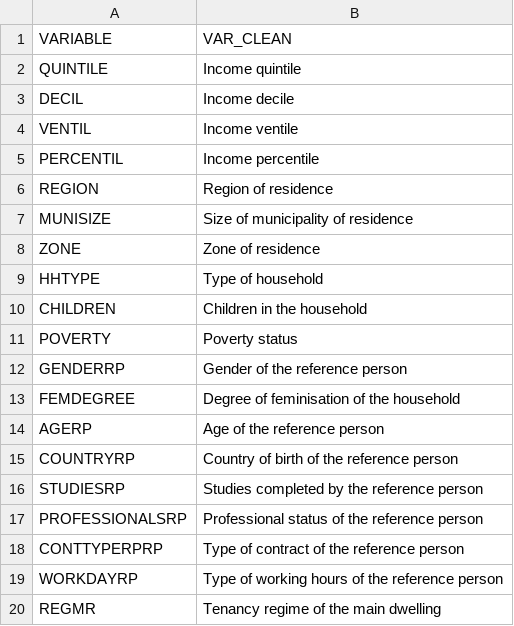
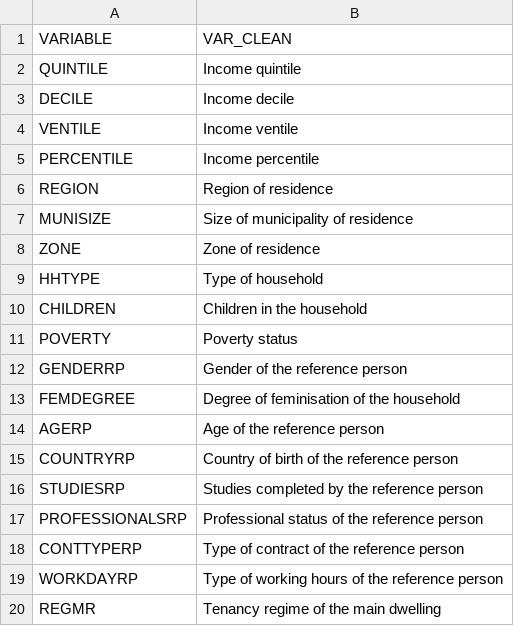
Before and after one commit to bc3LC/medusa, a CSV file: inst/extdata/graph_labels.csv, drawn as a sheet.

```diff
--- a/inst/extdata/graph_labels.csv
+++ b/inst/extdata/graph_labels.csv
@@ -2,5 +2,5 @@ VARIABLE,VAR_CLEAN
 QUINTILE,Income quintile
-DECIL,Income decile
-VENTIL,Income ventile
-PERCENTIL,Income percentile
+DECILE,Income decile
+VENTILE,Income ventile
+PERCENTILE,Income percentile
 REGION,Region of residence
@@ -17,3 +17,3 @@ STUDIESRP,Studies completed by the reference person
 PROFESSIONALSRP,Professional status of the reference person
-CONTTYPERPRP,Type of contract of the reference person
+CONTTYPERP,Type of contract of the reference person
 WORKDAYRP,Type of working hours of the reference person
```
Also changed, not shown: inst/extdata/mapping.csv, 3 other files.
